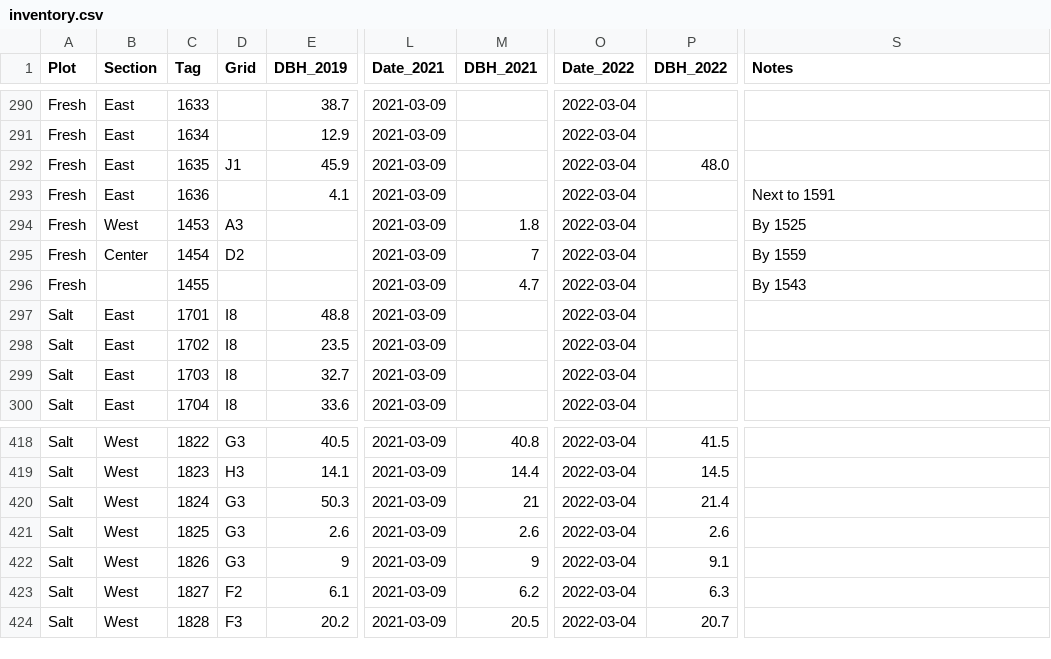
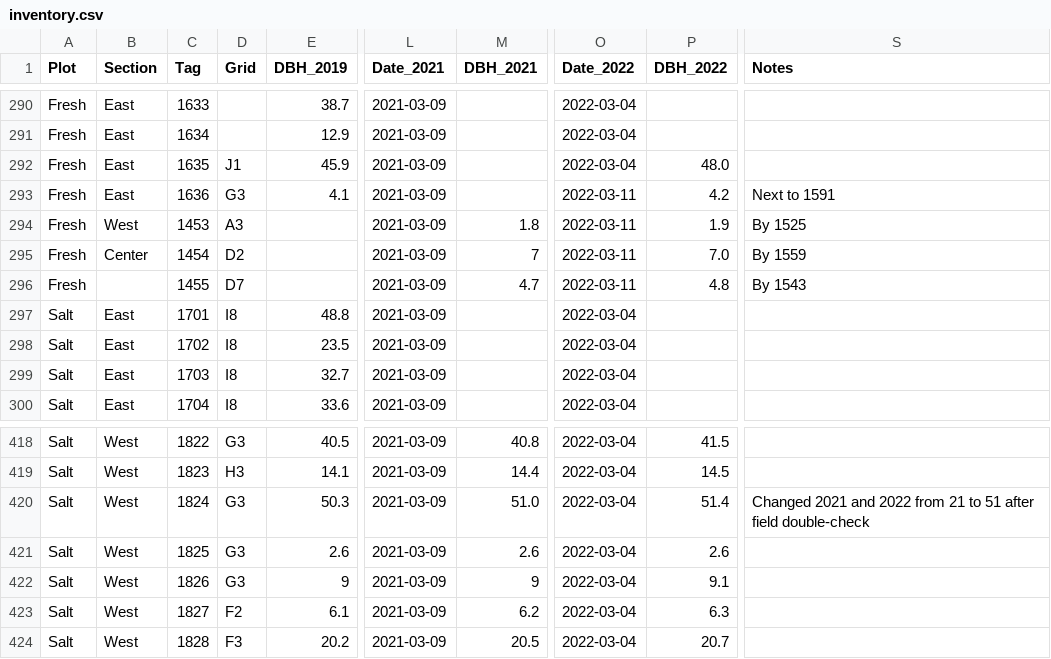
Before and after one commit to COMPASS-DOE/TEMPESTdash, a CSV file: Data/tree_inventory/inventory.csv, drawn as a sheet; only a part is shown, gaps mark what is left out; the diff names each change by its address in the sheet, - before the commit and + after, or states it on an @@ line.

Commit message:
Missed a few trees last week; fixed bad data for 1824
Former-commit-id: 33b97ade444386accbe52b9ba21ae37183eb6af3

```diff
--- a/Data/tree_inventory/inventory.csv
+++ b/Data/tree_inventory/inventory.csv
-D293 (Grid): (empty)
+D293 (Grid): G3
-O293:O296 (Date_2022): 2022-03-04
+O293:O296 (Date_2022): 2022-03-11
-P293 (DBH_2022): (empty)
+P293 (DBH_2022): 4.2
-P294 (DBH_2022): (empty)
+P294 (DBH_2022): 1.9
-P295 (DBH_2022): (empty)
+P295 (DBH_2022): 7.0
-D296 (Grid): (empty)
+D296 (Grid): D7
-P296 (DBH_2022): (empty)
+P296 (DBH_2022): 4.8
-M420 (DBH_2021): 21
+M420 (DBH_2021): 51.0
-P420 (DBH_2022): 21.4
+P420 (DBH_2022): 51.4
-S420 (Notes): (empty)
+S420 (Notes): Changed 2021 and 2022 from 21 to 51 after field double-check
```
